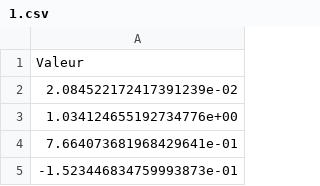
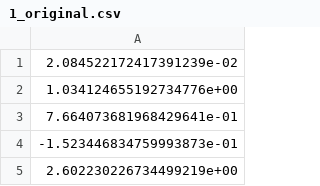
Before and after one commit to mysterion186/ruptures_interface, a CSV file: temp/train/1_original.csv (was temp/1.csv), drawn as a sheet; only a part is shown; the shorter side is filled out with more unchanged rows; the diff names each change by its address in the sheet, - before the commit and + after, or states it on an @@ line.

Commit message:
modification load_train_data dans alpin pour gérer les headers

```diff
--- a/temp/1.csv
+++ b/temp/train/1_original.csv
-row 1: Valeur
```
Also changed, not shown: 7 other files.
